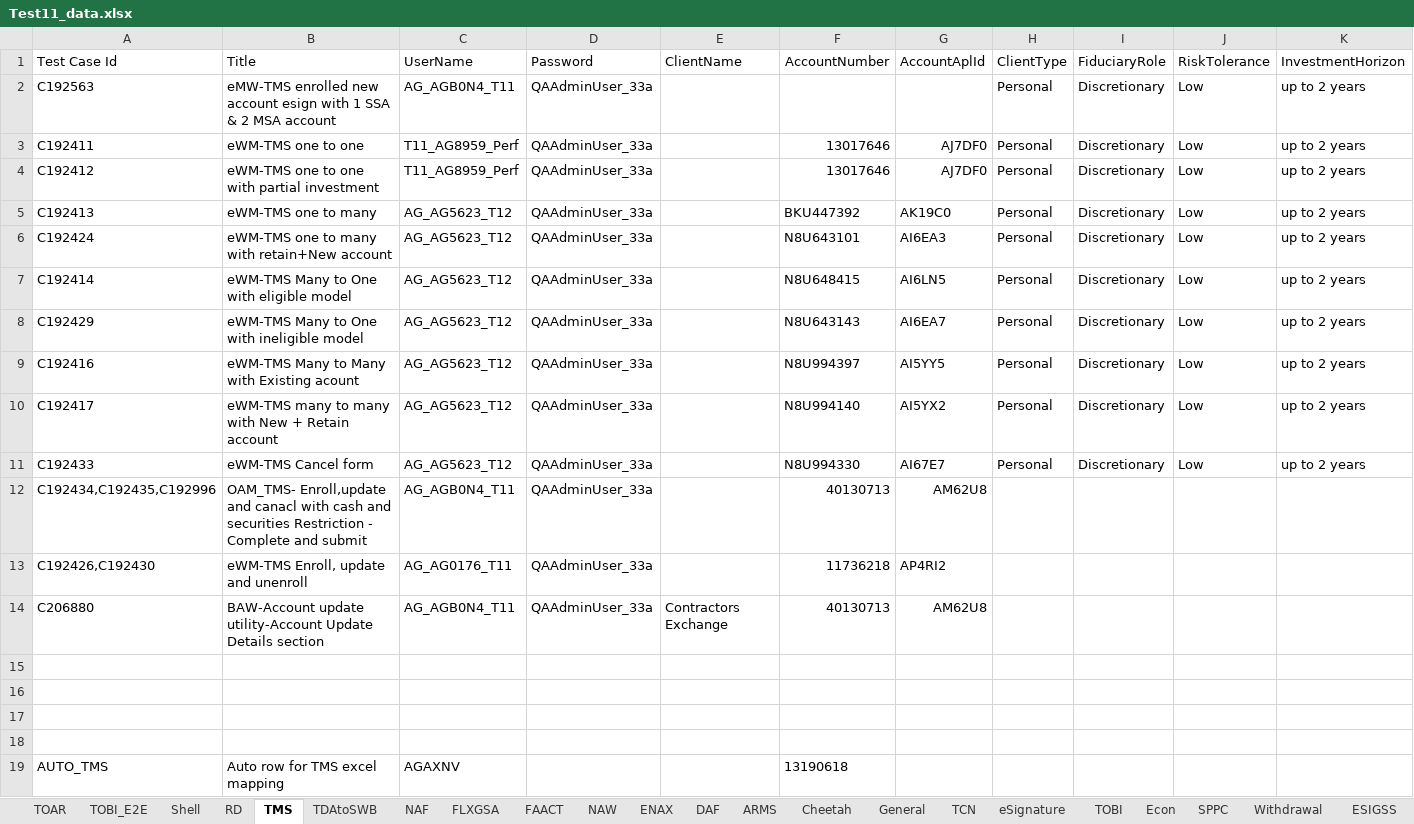
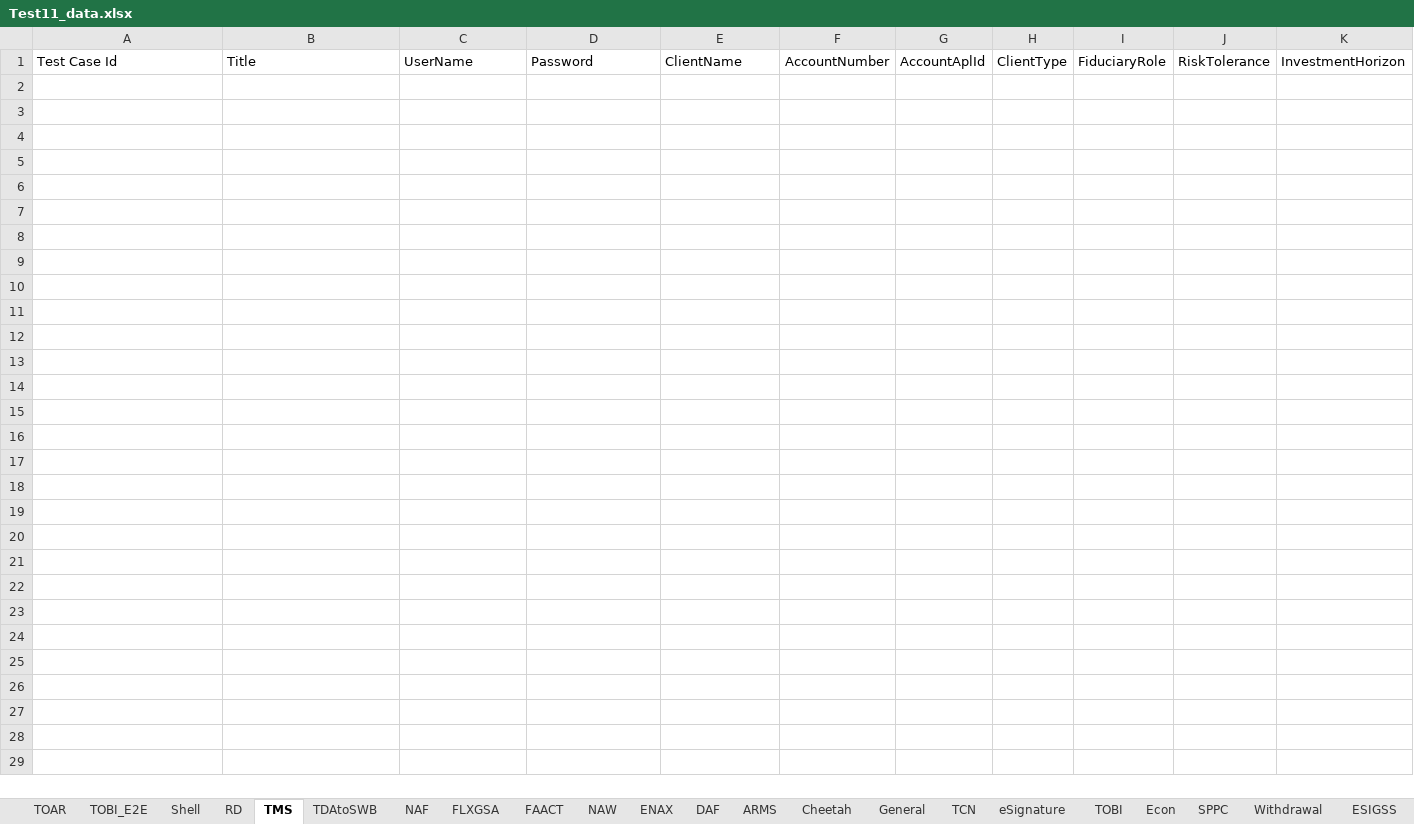
Before and after one commit to amitmalik123/InceoTest, an Excel workbook: data/Test11_data.xlsx, sheet TMS, drawn as a sheet; only a part is shown; values as stored, in another font and other column widths than the file's, no borders; rows hold the shown columns only; the diff names each change by its address in the sheet, - before the commit and + after, or states it on an @@ line.

```diff
--- a/data/Test11_data.xlsx (sheet TMS)
+++ b/data/Test11_data.xlsx (sheet TMS)
-row 2: C192563 | eMW-TMS enrolled new account esign with 1 SSA & 2 MSA account | AG_AGB0N4_T11 | QAAdminUser_33a |  |  |  | Personal | Discretionary | Low | up to 2 years
-row 3: C192411 | eWM-TMS one to one | T11_AG8959_Perf | QAAdminUser_33a |  | 13017646 | AJ7DF0 | Personal | Discretionary | Low | up to 2 years
-row 4: C192412 | eWM-TMS one to one with partial investment | T11_AG8959_Perf | QAAdminUser_33a |  | 13017646 | AJ7DF0 | Personal | Discretionary | Low | up to 2 years
-row 5: C192413 | eWM-TMS one to many | AG_AG5623_T12 | QAAdminUser_33a |  | BKU447392 | AK19C0 | Personal | Discretionary | Low | up to 2 years
-row 6: C192424 | eWM-TMS one to many with retain+New account | AG_AG5623_T12 | QAAdminUser_33a |  | N8U643101 | AI6EA3 | Personal | Discretionary | Low | up to 2 years
-row 7: C192414 | eWM-TMS Many to One with eligible model | AG_AG5623_T12 | QAAdminUser_33a |  | N8U648415 | AI6LN5 | Personal | Discretionary | Low | up to 2 years
-row 8: C192429 | eWM-TMS Many to One with ineligible model | AG_AG5623_T12 | QAAdminUser_33a |  | N8U643143 | AI6EA7 | Personal | Discretionary | Low | up to 2 years
-row 9: C192416 | eWM-TMS Many to Many with Existing acount | AG_AG5623_T12 | QAAdminUser_33a |  | N8U994397 | AI5YY5 | Personal | Discretionary | Low | up to 2 years
-row 10: C192417 | eWM-TMS many to many with New + Retain account | AG_AG5623_T12 | QAAdminUser_33a |  | N8U994140 | AI5YX2 | Personal | Discretionary | Low | up to 2 years
-row 11: C192433 | eWM-TMS Cancel form | AG_AG5623_T12 | QAAdminUser_33a |  | N8U994330 | AI67E7 | Personal | Discretionary | Low | up to 2 years
-row 12: C192434,C192435,C192996 | OAM_TMS- Enroll,update and canacl with cash and securities Restriction - Complete and submit | AG_AGB0N4_T11 | QAAdminUser_33a |  | 40130713 | AM62U8
-row 13: C192426,C192430 | eWM-TMS Enroll, update and unenroll | AG_AG0176_T11 | QAAdminUser_33a |  | 11736218 | AP4RI2
-row 14: C206880 | BAW-Account update utility-Account Update Details section | AG_AGB0N4_T11 | QAAdminUser_33a | Contractors Exchange | 40130713 | AM62U8
-row 15: (empty)
-row 16: (empty)
-row 17: (empty)
-row 18: (empty)
-row 19: AUTO_TMS | Auto row for TMS excel mapping | AGAXNV |  |  | 13190618
```
Also changed, not shown: sheet NAW, sheet DAF, sheet Shell, sheet ENAX, sheet NAF, sheet TOBI, 17 more sheets, other sheet tabs, 15 other files.
